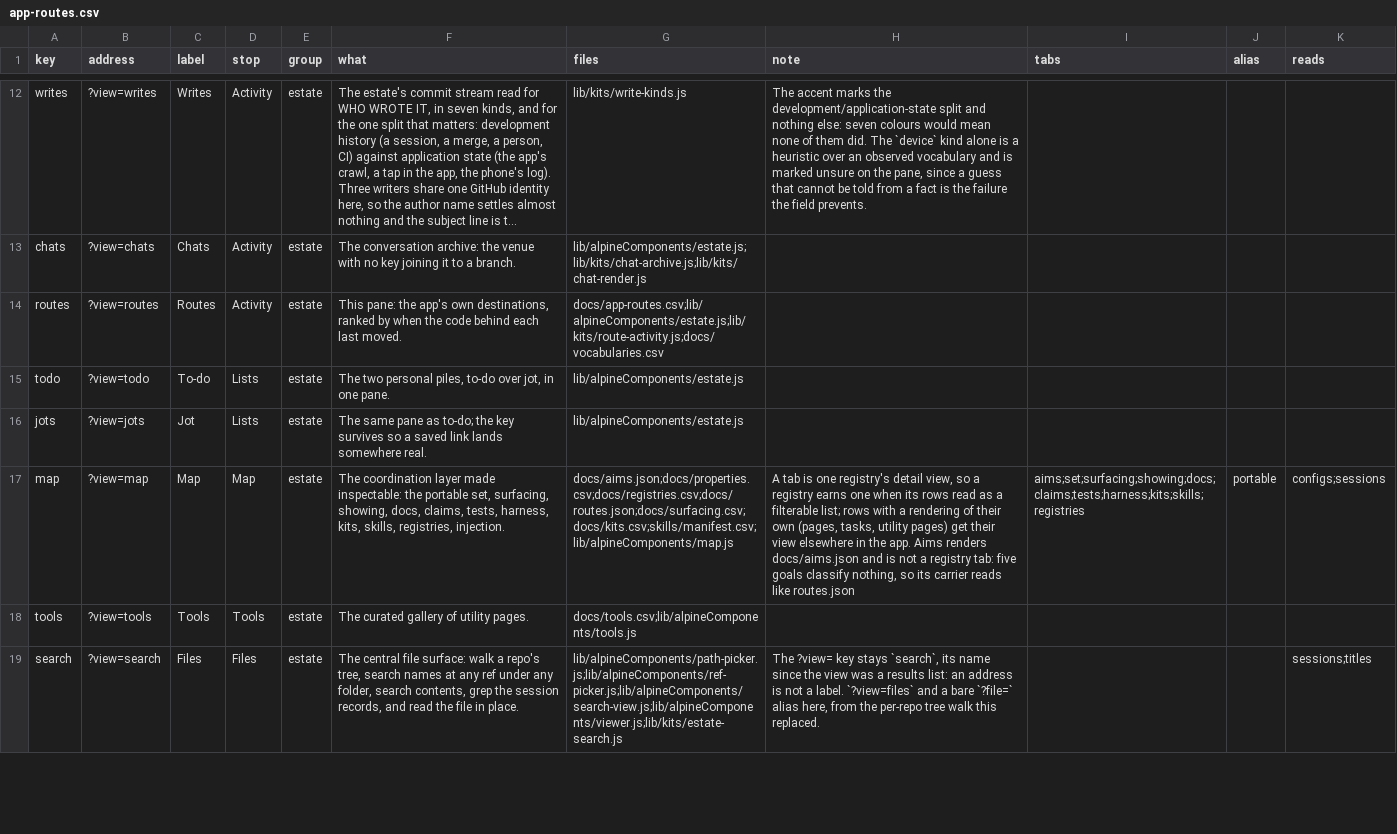
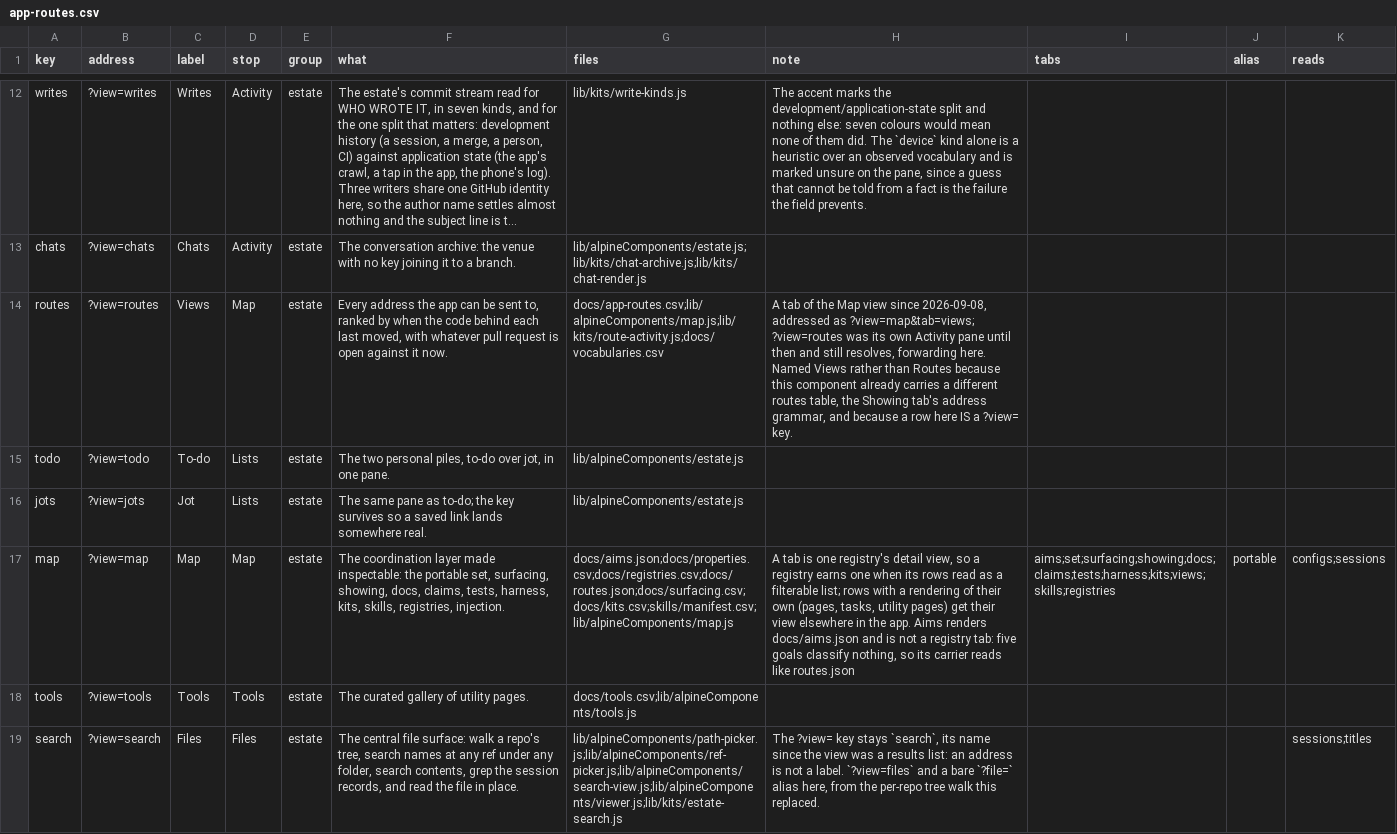
Before and after one commit to mehrlander/web-tools, a CSV file: docs/app-routes.csv, drawn as a sheet; only a part is shown, gaps mark what is left out; long unchanged cells end in …; the diff names each change by its address in the sheet, - before the commit and + after, or states it on an @@ line.

```diff
--- a/docs/app-routes.csv
+++ b/docs/app-routes.csv
-C14 (label): Routes
+C14 (label): Views
-D14 (stop): Activity
+D14 (stop): Map
-F14 (what): This pane: the app's own destinations, ranked by when the code behind each last moved.
+F14 (what): Every address the app can be sent to, ranked by when the code behind each last moved, with whatever pull request is open against it now.
-G14 (files): docs/app-routes.csv;lib/alpineComponents/estate.js;lib/kits/route-activity.js;docs/vocabularies.csv
+G14 (files): docs/app-routes.csv;lib/alpineComponents/map.js;lib/kits/route-activity.js;docs/vocabularies.csv
-H14 (note): (empty)
+H14 (note): A tab of the Map view since 2026-09-08, addressed as ?view=map&tab=views; ?view=routes was its own Activity pane until then and still resolves, forwarding here. Named Views rather than Routes because this component already carries a different routes table, the Showing tab's address grammar, and because a row here IS a ?view= key.
-I17 (tabs): aims;set;surfacing;showing;docs;claims;tests;harness;kits;skills;registries
+I17 (tabs): aims;set;surfacing;showing;docs;claims;tests;harness;kits;views;skills;registries
```
Also changed, not shown: docs/harness.csv, docs/kits.csv, 17 other files.
